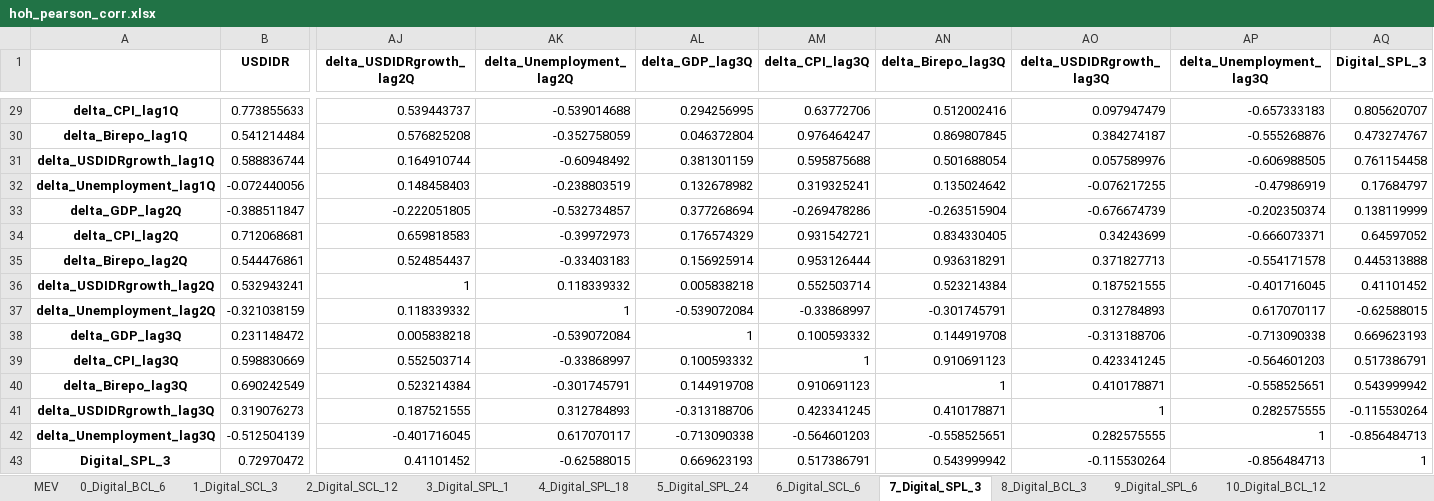
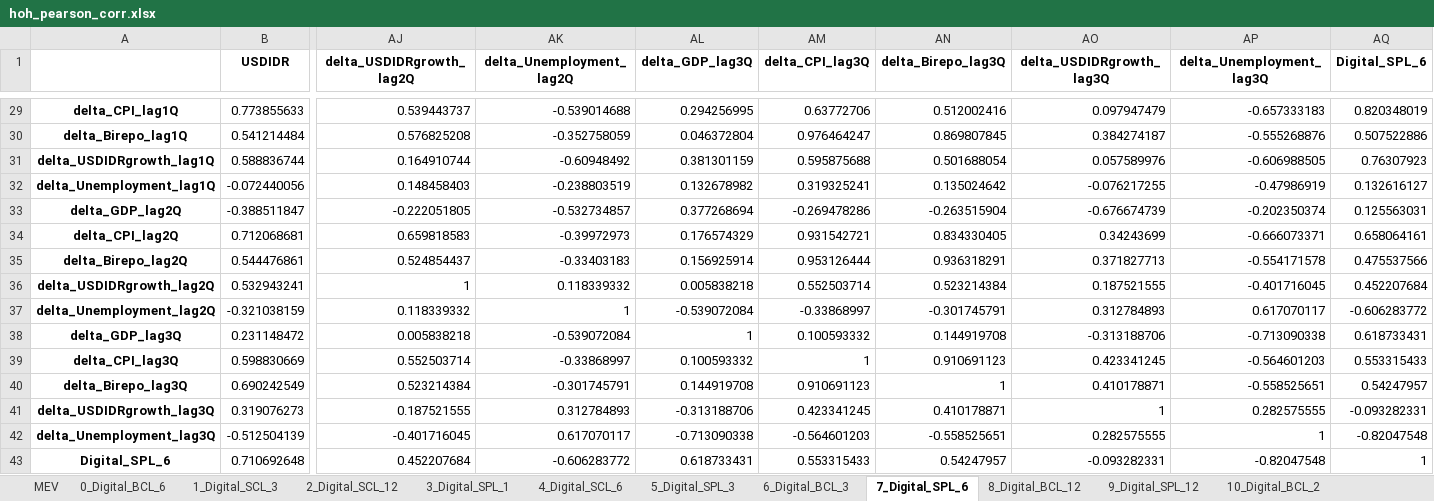
Before and after one commit to erfanhuda/python_scripts, an Excel workbook: file/input/model_Q124/output/hoh_pearson_corr.xlsx, sheet 7_Digital_SPL_6, drawn as a sheet; only a part is shown, gaps mark what is left out; values as stored, in another font and other column widths than the file's, no borders; removed rows and columns are numbered as before the commit, all else as after; rows hold the shown columns only; the diff covers the shown part only; the diff names each change by its address in the sheet, - before the commit and + after, or states it on an @@ line.

```diff
--- a/file/input/model_Q124/output/hoh_pearson_corr.xlsx (sheet 7_Digital_SPL_6)
+++ b/file/input/model_Q124/output/hoh_pearson_corr.xlsx (sheet 7_Digital_SPL_6)
-sheet tab: 4_Digital_SPL_18
+sheet tab: 4_Digital_SCL_6
-sheet tab: 5_Digital_SPL_24
+sheet tab: 5_Digital_SPL_3
-sheet tab: 6_Digital_SCL_6
+sheet tab: 6_Digital_BCL_3
-sheet tab: 7_Digital_SPL_3
+sheet tab: 7_Digital_SPL_6
-sheet tab: 8_Digital_BCL_3
+sheet tab: 8_Digital_BCL_12
-sheet tab: 9_Digital_SPL_6
+sheet tab: 9_Digital_SPL_12
-sheet tab: 10_Digital_BCL_12
+sheet tab: 10_Digital_BCL_2
-AQ1: Digital_SPL_3
+AQ1: Digital_SPL_6
-AQ29 (Digital_SPL_6): 0.805620707
+AQ29 (Digital_SPL_6): 0.820348019
-AQ30 (Digital_SPL_6): 0.473274767
+AQ30 (Digital_SPL_6): 0.507522886
-AQ31 (Digital_SPL_6): 0.761154458
+AQ31 (Digital_SPL_6): 0.76307923
-AQ32 (Digital_SPL_6): 0.17684797
+AQ32 (Digital_SPL_6): 0.132616127
-AQ33 (Digital_SPL_6): 0.138119999
+AQ33 (Digital_SPL_6): 0.125563031
-AQ34 (Digital_SPL_6): 0.64597052
+AQ34 (Digital_SPL_6): 0.658064161
-AQ35 (Digital_SPL_6): 0.445313888
+AQ35 (Digital_SPL_6): 0.475537566
-AQ36 (Digital_SPL_6): 0.41101452
+AQ36 (Digital_SPL_6): 0.452207684
-AQ37 (Digital_SPL_6): -0.62588015
+AQ37 (Digital_SPL_6): -0.606283772
-AQ38 (Digital_SPL_6): 0.669623193
+AQ38 (Digital_SPL_6): 0.618733431
-AQ39 (Digital_SPL_6): 0.517386791
+AQ39 (Digital_SPL_6): 0.553315433
-AQ40 (Digital_SPL_6): 0.543999942
+AQ40 (Digital_SPL_6): 0.54247957
-AQ41 (Digital_SPL_6): -0.115530264
+AQ41 (Digital_SPL_6): -0.093282331
-AQ42 (Digital_SPL_6): -0.856484713
+AQ42 (Digital_SPL_6): -0.82047548
-row 43: Digital_SPL_3 | 0.72970472 | 0.41101452 | -0.62588015 | 0.669623193 | 0.517386791 | 0.543999942 | -0.115530264 | -0.856484713 | 1
+row 43: Digital_SPL_6 | 0.710692648 | 0.452207684 | -0.606283772 | 0.618733431 | 0.553315433 | 0.54247957 | -0.093282331 | -0.82047548 | 1
```
Also changed, not shown: 27 edited cells elsewhere in this sheet, sheet 6_Digital_BCL_3, sheet 5_Digital_SPL_3, sheet 4_Digital_SCL_6, sheet 9_Digital_SPL_12, sheet 8_Digital_BCL_12, sheet 10_Digital_BCL_2, other sheet tabs, file/input/model_Q124/output/hoh_variable_list.xlsx, file/input/model_Q124/output/qoq_pearson_corr.xlsx, 27 other files.
